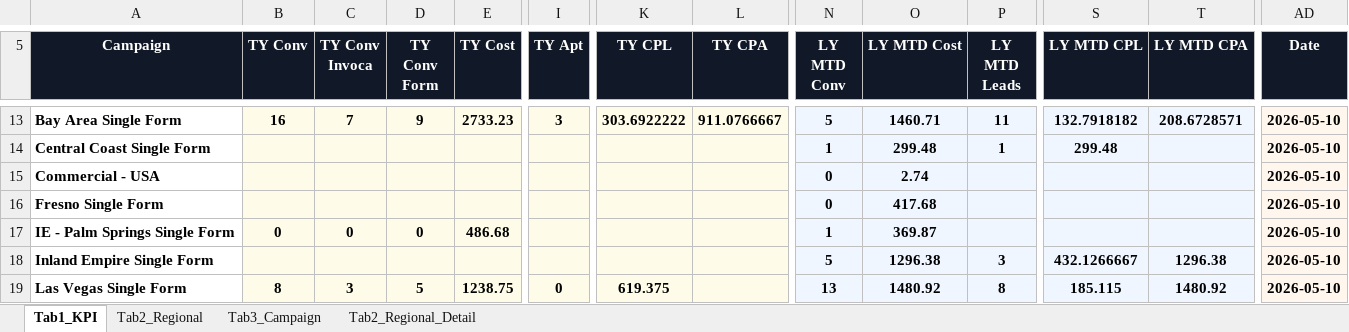
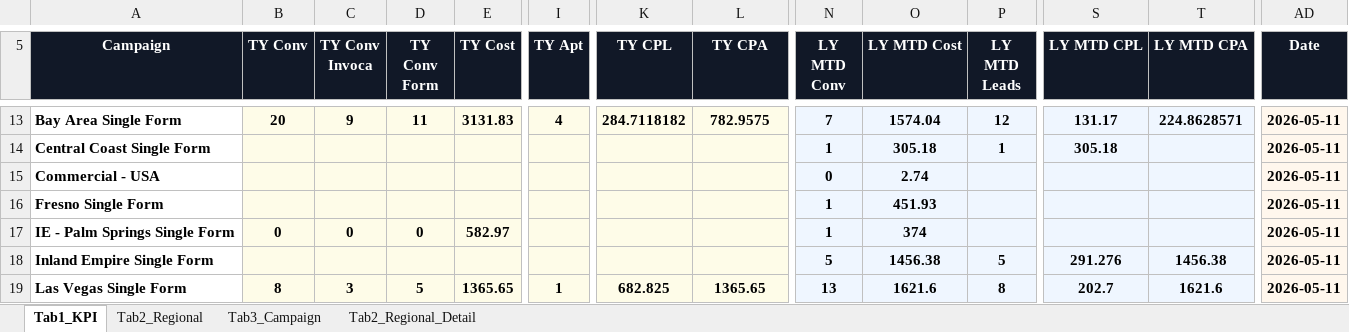
Before and after one commit to panpanlsw-ops/BIng-Dashboard, an Excel workbook: dashboard_data.xlsx, sheet Tab1_KPI, drawn as a sheet; only a part is shown, gaps mark what is left out; values as stored, in another font and other column widths than the file's, no borders; the diff covers the shown part only; the diff names each change by its address in the sheet, - before the commit and + after, or states it on an @@ line.

```diff
--- a/dashboard_data.xlsx (sheet Tab1_KPI)
+++ b/dashboard_data.xlsx (sheet Tab1_KPI)
-B13 (TY Conv): 16
+B13 (TY Conv): 20
-C13 (TY Conv Invoca): 7
+C13 (TY Conv Invoca): 9
-D13 (TY Conv Form): 9
+D13 (TY Conv Form): 11
-E13 (TY Cost): 2733.23
+E13 (TY Cost): 3131.83
-I13 (TY Apt): 3
+I13 (TY Apt): 4
-K13 (TY CPL): 303.6922222
+K13 (TY CPL): 284.7118182
-L13 (TY CPA): 911.0766667
+L13 (TY CPA): 782.9575
-N13 (LY MTD Conv): 5
+N13 (LY MTD Conv): 7
-O13 (LY MTD Cost): 1460.71
+O13 (LY MTD Cost): 1574.04
-P13 (LY MTD Leads): 11
+P13 (LY MTD Leads): 12
-S13 (LY MTD CPL): 132.7918182
+S13 (LY MTD CPL): 131.17
-T13 (LY MTD CPA): 208.6728571
+T13 (LY MTD CPA): 224.8628571
-AD13:AD19 (Date): 2026-05-10
+AD13:AD19 (Date): 2026-05-11
-O14 (LY MTD Cost): 299.48
+O14 (LY MTD Cost): 305.18
-S14 (LY MTD CPL): 299.48
+S14 (LY MTD CPL): 305.18
-N16 (LY MTD Conv): 0
+N16 (LY MTD Conv): 1
-O16 (LY MTD Cost): 417.68
+O16 (LY MTD Cost): 451.93
-E17 (TY Cost): 486.68
+E17 (TY Cost): 582.97
-O17 (LY MTD Cost): 369.87
+O17 (LY MTD Cost): 374
-O18 (LY MTD Cost): 1296.38
+O18 (LY MTD Cost): 1456.38
-P18 (LY MTD Leads): 3
+P18 (LY MTD Leads): 5
-S18 (LY MTD CPL): 432.1266667
+S18 (LY MTD CPL): 291.276
-T18 (LY MTD CPA): 1296.38
+T18 (LY MTD CPA): 1456.38
-E19 (TY Cost): 1238.75
+E19 (TY Cost): 1365.65
-I19 (TY Apt): 0
+I19 (TY Apt): 1
-K19 (TY CPL): 619.375
+K19 (TY CPL): 682.825
-L19 (TY CPA): (empty)
+L19 (TY CPA): 1365.65
-O19 (LY MTD Cost): 1480.92
+O19 (LY MTD Cost): 1621.6
-S19 (LY MTD CPL): 185.115
+S19 (LY MTD CPL): 202.7
-T19 (LY MTD CPA): 1480.92
+T19 (LY MTD CPA): 1621.6
```
Also changed, not shown: 101 edited cells elsewhere in this sheet, sheet Tab2_Regional, sheet Tab3_Campaign, sheet Tab2_Regional_Detail.
